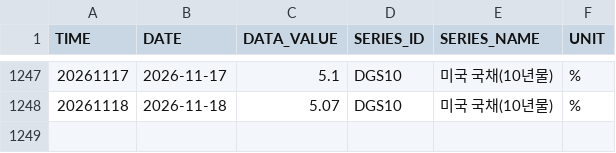
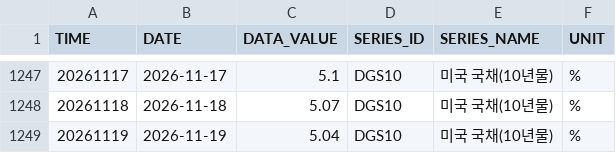
Before and after one commit to kihyunoh0317-dotcom/kho, a CSV file: us_treasury_10y.csv, drawn as a sheet; only a part is shown, gaps mark what is left out; the diff names each change by its address in the sheet, - before the commit and + after, or states it on an @@ line.

```diff
--- a/us_treasury_10y.csv
+++ b/us_treasury_10y.csv
+row 1249: 20261119 | 2026-11-19 | 5.04 | DGS10 | 미국 국채(10년물) | %
```
Also changed, not shown: ecos_corp_aa_3y.csv, ecos_ktb_10y.csv, 5 other files.
